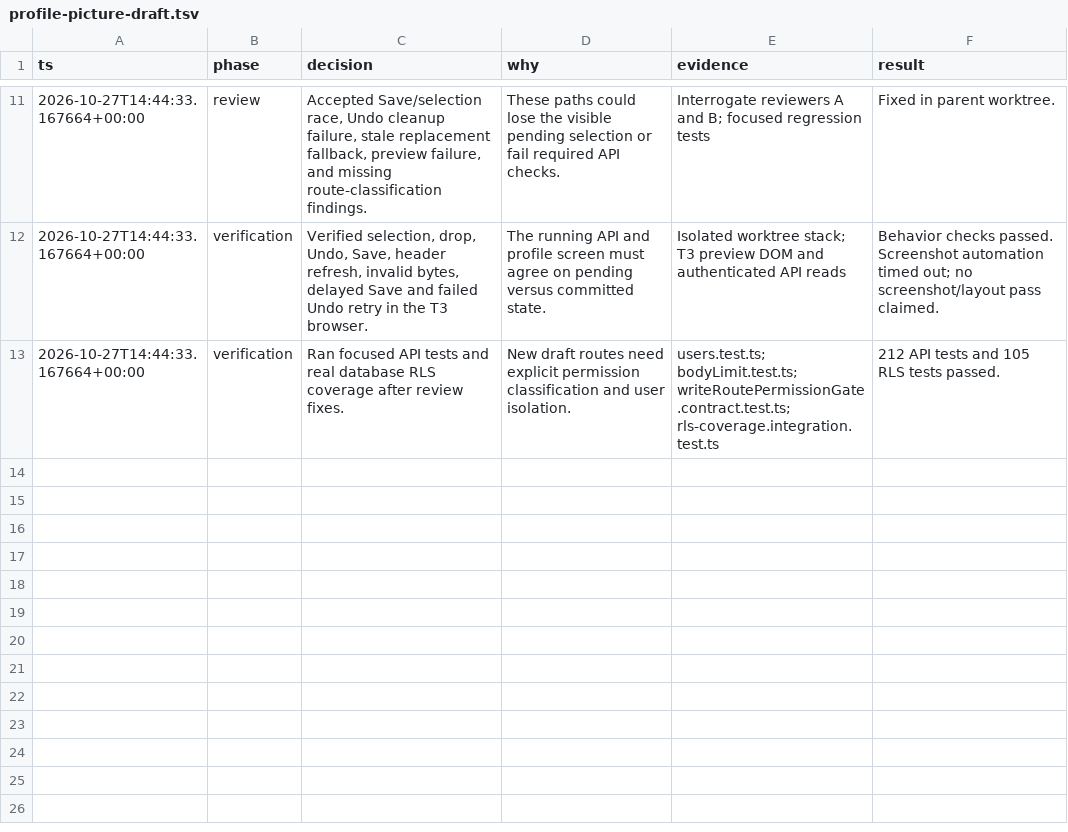
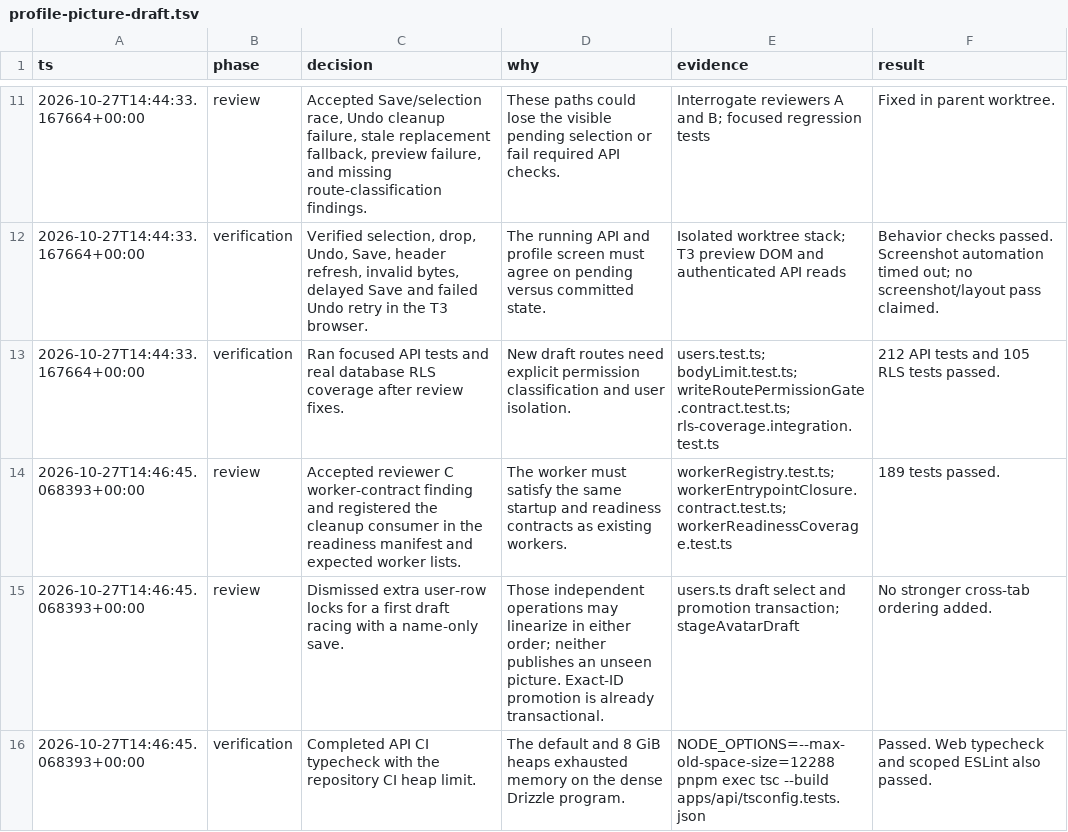
Before and after one commit to JonathanPitre/breeze, a TSV file: .audit/profile-picture-draft.tsv, drawn as a sheet; only a part is shown, gaps mark what is left out.

Commit message:
fix(profile): register avatar cleanup worker contracts

```diff
--- a/.audit/profile-picture-draft.tsv
+++ b/.audit/profile-picture-draft.tsv
@@ -13 +13,4 @@ ts	phase	decision	why	evidence	result
 2026-10-27T14:44:33.167664+00:00	verification	Ran focused API tests and real database RLS coverage after review fixes.	New draft routes need explicit permission classification and user isolation.	users.test.ts; bodyLimit.test.ts; writeRoutePermissionGate.contract.test.ts; rls-coverage.integration.test.ts	212 API tests and 105 RLS tests passed.
+2026-10-27T14:46:45.068393+00:00	review	Accepted reviewer C worker-contract finding and registered the cleanup consumer in the readiness manifest and expected worker lists.	The worker must satisfy the same startup and readiness contracts as existing workers.	workerRegistry.test.ts; workerEntrypointClosure.contract.test.ts; workerReadinessCoverage.test.ts	189 tests passed.
+2026-10-27T14:46:45.068393+00:00	review	Dismissed extra user-row locks for a first draft racing with a name-only save.	Those independent operations may linearize in either order; neither publishes an unseen picture. Exact-ID promotion is already transactional.	users.ts draft select and promotion transaction; stageAvatarDraft	No stronger cross-tab ordering added.
+2026-10-27T14:46:45.068393+00:00	verification	Completed API CI typecheck with the repository CI heap limit.	The default and 8 GiB heaps exhausted memory on the dense Drizzle program.	NODE_OPTIONS=--max-old-space-size=12288 pnpm exec tsc --build apps/api/tsconfig.tests.json	Passed. Web typecheck and scoped ESLint also passed.
```
Also changed, not shown: 3 other files.
